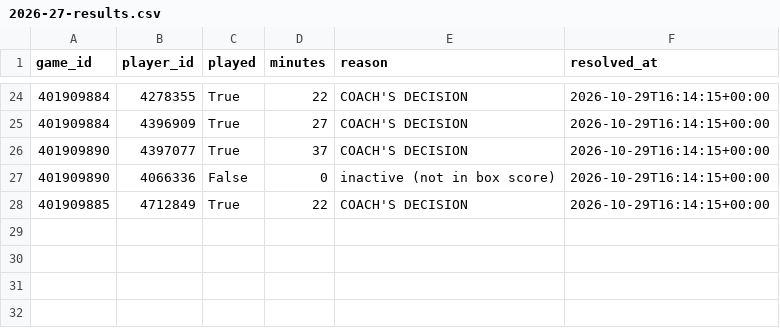
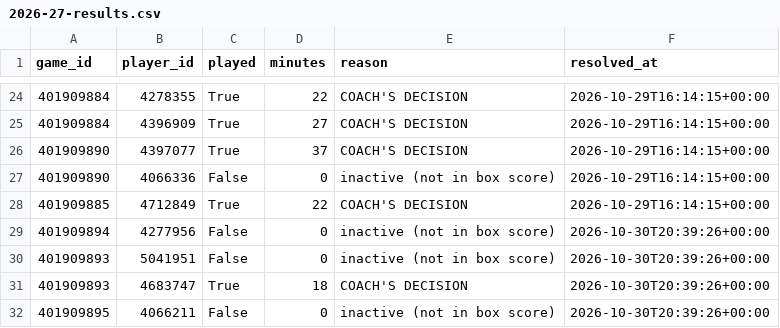
Before and after one commit to garettprestholdt/nba-forecast, a CSV file: availability/2026-27-results.csv, drawn as a sheet; only a part is shown, gaps mark what is left out; the diff names each change by its address in the sheet, - before the commit and + after, or states it on an @@ line.

```diff
--- a/availability/2026-27-results.csv
+++ b/availability/2026-27-results.csv
+row 29: 401909894 | 4277956 | False | 0 | inactive (not in box score) | 2026-10-30T20:39:26+00:00
+row 30: 401909893 | 5041951 | False | 0 | inactive (not in box score) | 2026-10-30T20:39:26+00:00
+row 31: 401909893 | 4683747 | True | 18 | COACH'S DECISION | 2026-10-30T20:39:26+00:00
+row 32: 401909895 | 4066211 | False | 0 | inactive (not in box score) | 2026-10-30T20:39:26+00:00
```
Also changed, not shown: availability/2026-27.csv, predictions/2026-27.csv, 20 other files.
